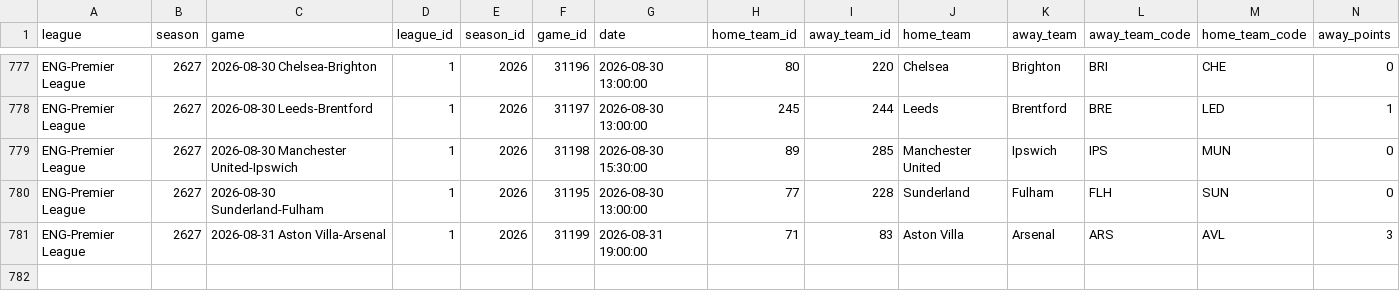
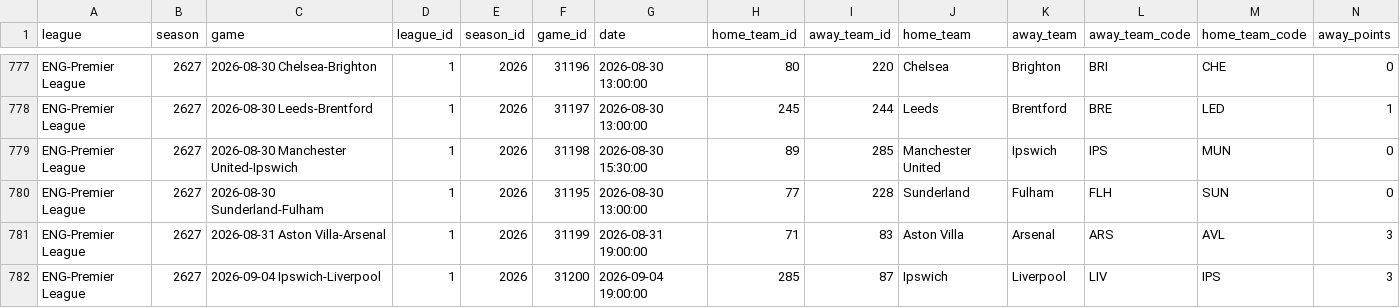
Before and after one commit to MayoLJS/Data-Portfolio, a CSV file: 04_Fantasy_PL/data/team_shooting.csv, drawn as a sheet; only a part is shown, gaps mark what is left out; rows hold the shown columns only; the diff names each change by its address in the sheet, - before the commit and + after, or states it on an @@ line.

```diff
--- a/04_Fantasy_PL/data/team_shooting.csv
+++ b/04_Fantasy_PL/data/team_shooting.csv
+row 782: ENG-Premier League | 2627 | 2026-09-04 Ipswich-Liverpool | 1 | 2026 | 31200 | 2026-09-04 19:00:00 | 285 | 87 | Ipswich | Liverpool | LIV | IPS | 3
```
Also changed, not shown: 04_Fantasy_PL/data/fpl_players_current.csv, 1 other file.
